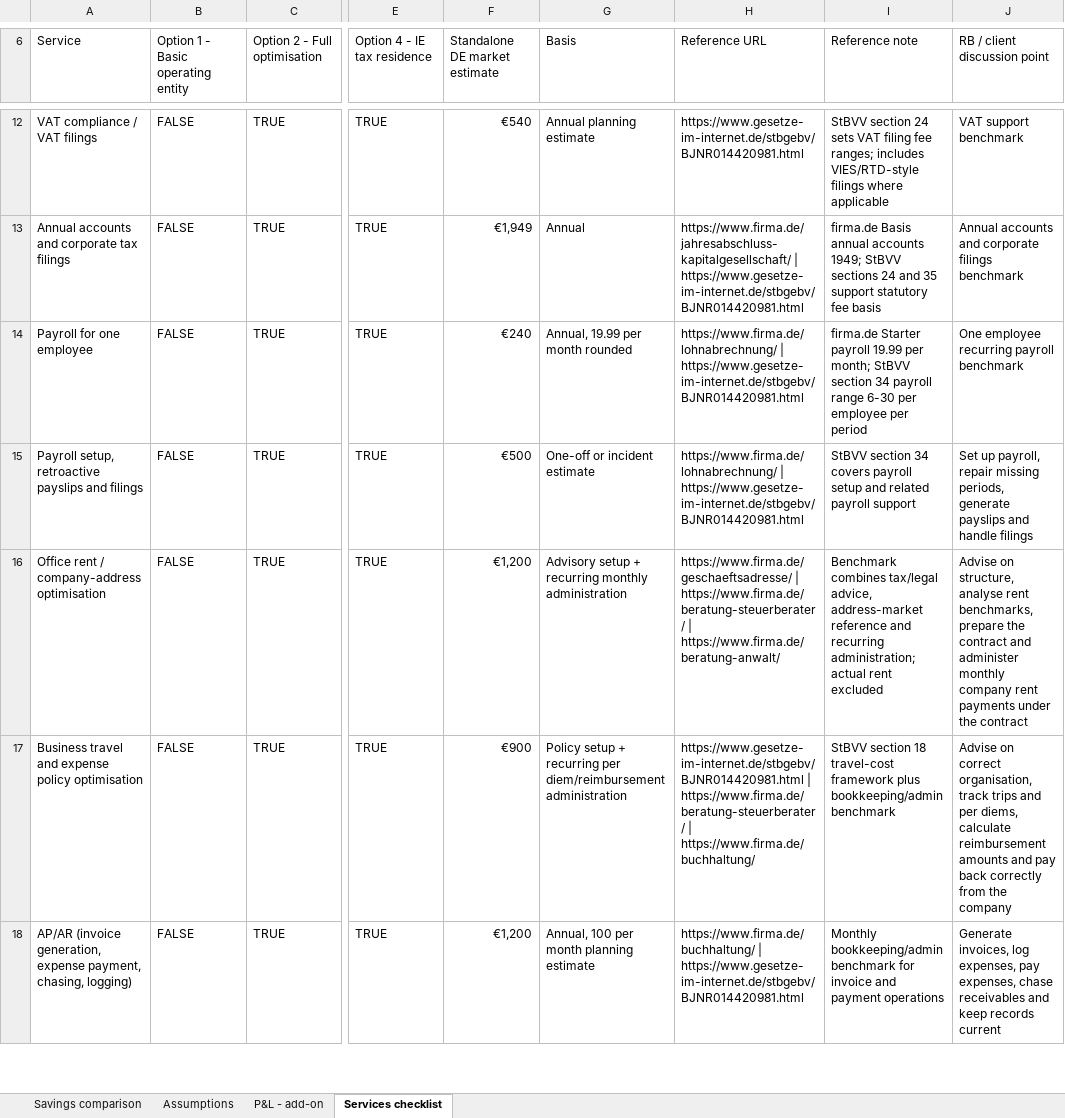
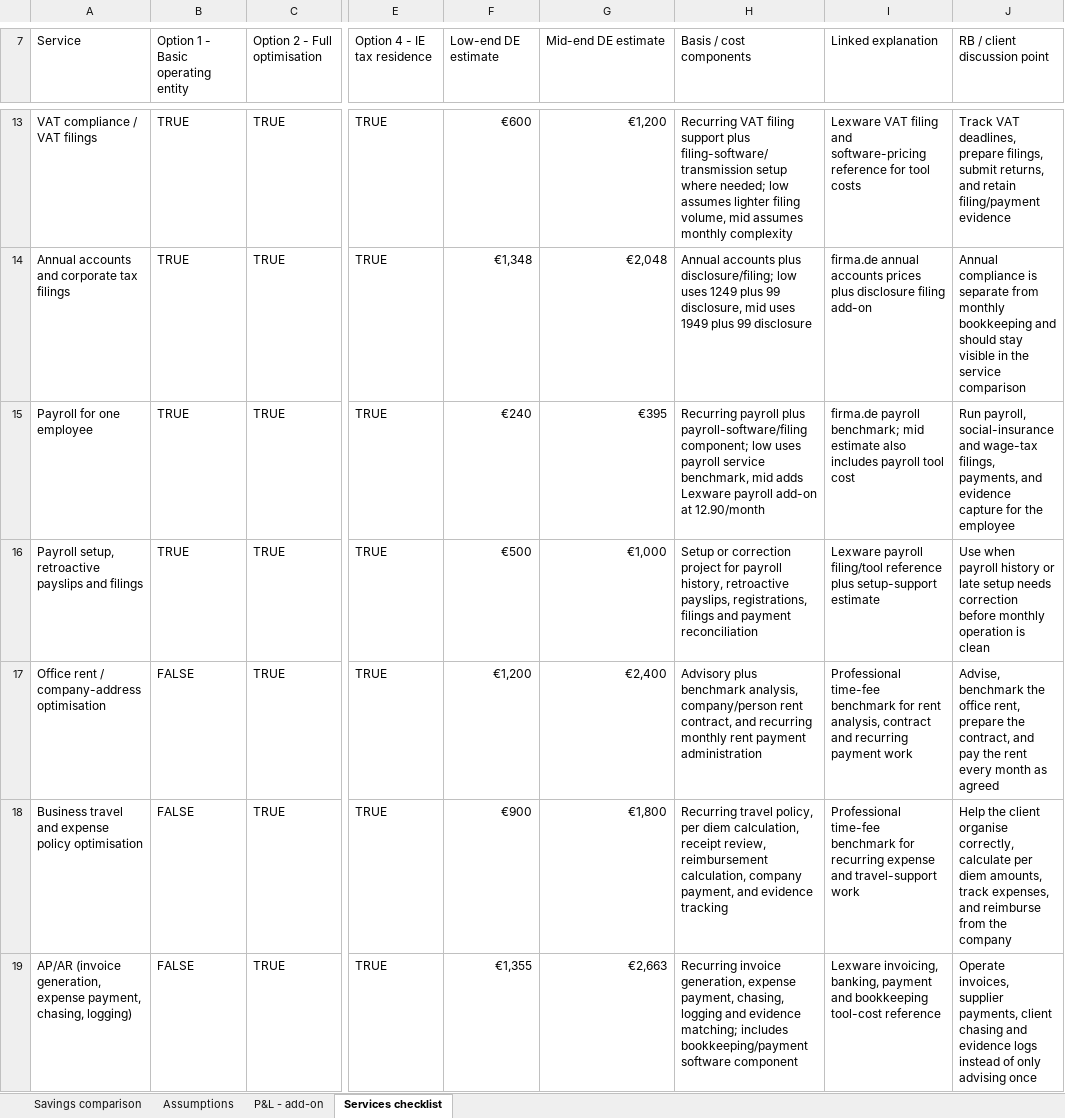
Before and after one commit to IoanaBob/richmond-blackwood-codex, an Excel workbook: clients/Companies/_template/savings-calculation-template.xlsx, sheet Services checklist, drawn as a sheet; only a part is shown, gaps mark what is left out; values as stored, in another font and other column widths than the file's, no cell formats; charts and pictures not drawn; addresses are those after the commit; the diff covers the shown part only; the diff names each change by its address in the sheet, - before the commit and + after, or states it on an @@ line.

Commit message:
Refine savings checklist estimates

```diff
--- a/clients/Companies/_template/savings-calculation-template.xlsx (sheet Services checklist)
+++ b/clients/Companies/_template/savings-calculation-template.xlsx (sheet Services checklist)
-F7: Standalone DE market estimate
+F7: Low-end DE estimate
-G7: Basis
+G7: Mid-end DE estimate
-H7: Reference URL
+H7: Basis / cost components
-I7: Reference note
+I7: Linked explanation
-B13:B16: FALSE
+B13:B16: TRUE
-F13 (Low-end DE estimate): €540
+F13 (Low-end DE estimate): €600
-G13 (Mid-end DE estimate): Annual planning estimate
+G13 (Mid-end DE estimate): €1,200
-H13 (Basis / cost components): https://www.gesetze-im-internet.de/stbgebv/BJNR014420981.html
+H13 (Basis / cost components): Recurring VAT filing support plus filing-software/transmission setup where needed; low assumes lighter filing volume, mid assumes monthly complexity
-I13 (Linked explanation): StBVV section 24 sets VAT filing fee ranges; includes VIES/RTD-style filings where applicable
+I13 (Linked explanation): Lexware VAT filing and software-pricing reference for tool costs
-J13 (RB / client discussion point): VAT support benchmark
+J13 (RB / client discussion point): Track VAT deadlines, prepare filings, submit returns, and retain filing/payment evidence
-F14 (Low-end DE estimate): €1,949
+F14 (Low-end DE estimate): €1,348
-G14 (Mid-end DE estimate): Annual
+G14 (Mid-end DE estimate): €2,048
-H14 (Basis / cost components): https://www.firma.de/jahresabschluss-kapitalgesellschaft/ | https://www.gesetze-im-internet.de/stbgebv/BJNR014420981.html
+H14 (Basis / cost components): Annual accounts plus disclosure/filing; low uses 1249 plus 99 disclosure, mid uses 1949 plus 99 disclosure
-I14 (Linked explanation): firma.de Basis annual accounts 1949; StBVV sections 24 and 35 support statutory fee basis
+I14 (Linked explanation): firma.de annual accounts prices plus disclosure filing add-on
-J14 (RB / client discussion point): Annual accounts and corporate filings benchmark
+J14 (RB / client discussion point): Annual compliance is separate from monthly bookkeeping and should stay visible in the service comparison
-G15 (Mid-end DE estimate): Annual, 19.99 per month rounded
+G15 (Mid-end DE estimate): €395
-H15 (Basis / cost components): https://www.firma.de/lohnabrechnung/ | https://www.gesetze-im-internet.de/stbgebv/BJNR014420981.html
+H15 (Basis / cost components): Recurring payroll plus payroll-software/filing component; low uses payroll service benchmark, mid adds Lexware payroll add-on at 12.90/month
-I15 (Linked explanation): firma.de Starter payroll 19.99 per month; StBVV section 34 payroll range 6-30 per employee per period
+I15 (Linked explanation): firma.de payroll benchmark; mid estimate also includes payroll tool cost
-J15 (RB / client discussion point): One employee recurring payroll benchmark
+J15 (RB / client discussion point): Run payroll, social-insurance and wage-tax filings, payments, and evidence capture for the employee
-G16 (Mid-end DE estimate): One-off or incident estimate
+G16 (Mid-end DE estimate): €1,000
-H16 (Basis / cost components): https://www.firma.de/lohnabrechnung/ | https://www.gesetze-im-internet.de/stbgebv/BJNR014420981.html
+H16 (Basis / cost components): Setup or correction project for payroll history, retroactive payslips, registrations, filings and payment reconciliation
-I16 (Linked explanation): StBVV section 34 covers payroll setup and related payroll support
+I16 (Linked explanation): Lexware payroll filing/tool reference plus setup-support estimate
-J16 (RB / client discussion point): Set up payroll, repair missing periods, generate payslips and handle filings
+J16 (RB / client discussion point): Use when payroll history or late setup needs correction before monthly operation is clean
-G17 (Mid-end DE estimate): Advisory setup + recurring monthly administration
+G17 (Mid-end DE estimate): €2,400
-H17 (Basis / cost components): https://www.firma.de/geschaeftsadresse/ | https://www.firma.de/beratung-steuerberater/ | https://www.firma.de/beratung-anwalt/
+H17 (Basis / cost components): Advisory plus benchmark analysis, company/person rent contract, and recurring monthly rent payment administration
-I17 (Linked explanation): Benchmark combines tax/legal advice, address-market reference and recurring administration; actual rent excluded
+I17 (Linked explanation): Professional time-fee benchmark for rent analysis, contract and recurring payment work
-J17 (RB / client discussion point): Advise on structure, analyse rent benchmarks, prepare the contract and administer monthly company rent payments under the contract
+J17 (RB / client discussion point): Advise, benchmark the office rent, prepare the contract, and pay the rent every month as agreed
-G18 (Mid-end DE estimate): Policy setup + recurring per diem/reimbursement administration
+G18 (Mid-end DE estimate): €1,800
-H18 (Basis / cost components): https://www.gesetze-im-internet.de/stbgebv/BJNR014420981.html | https://www.firma.de/beratung-steuerberater/ | https://www.firma.de/buchhaltung/
+H18 (Basis / cost components): Recurring travel policy, per diem calculation, receipt review, reimbursement calculation, company payment, and evidence tracking
-I18 (Linked explanation): StBVV section 18 travel-cost framework plus bookkeeping/admin benchmark
+I18 (Linked explanation): Professional time-fee benchmark for recurring expense and travel-support work
-J18 (RB / client discussion point): Advise on correct organisation, track trips and per diems, calculate reimbursement amounts and pay back correctly from the…
+J18 (RB / client discussion point): Help the client organise correctly, calculate per diem amounts, track expenses, and reimburse from the…
-F19 (Low-end DE estimate): €1,200
+F19 (Low-end DE estimate): €1,355
-G19 (Mid-end DE estimate): Annual, 100 per month planning estimate
+G19 (Mid-end DE estimate): €2,663
-H19 (Basis / cost components): https://www.firma.de/buchhaltung/ | https://www.gesetze-im-internet.de/stbgebv/BJNR014420981.html
+H19 (Basis / cost components): Recurring invoice generation, expense payment, chasing, logging and evidence matching; includes bookkeeping/payment software component
-I19 (Linked explanation): Monthly bookkeeping/admin benchmark for invoice and payment operations
+I19 (Linked explanation): Lexware invoicing, banking, payment and bookkeeping tool-cost reference
-J19 (RB / client discussion point): Generate invoices, log expenses, pay expenses, chase receivables and keep records current
+J19 (RB / client discussion point): Operate invoices, supplier payments, client chasing and evidence logs instead of only advising once
```
Also changed, not shown: 3 added rows, 2 removed rows, 112 edited cells and merged cells elsewhere in this sheet, cell formats, 1 other file.
